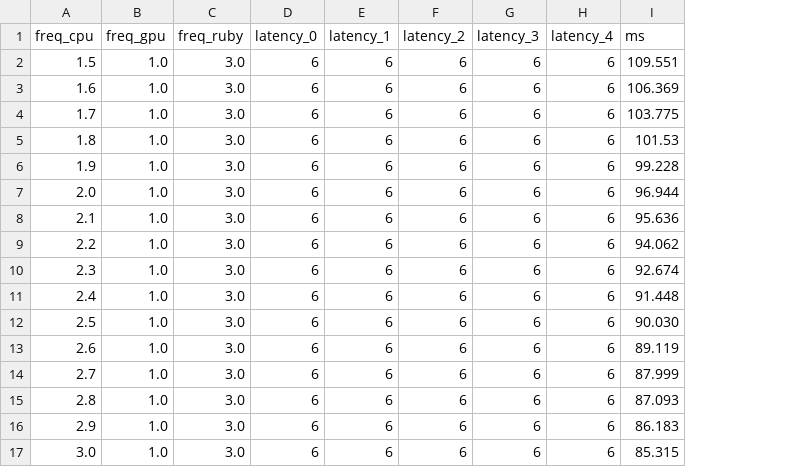
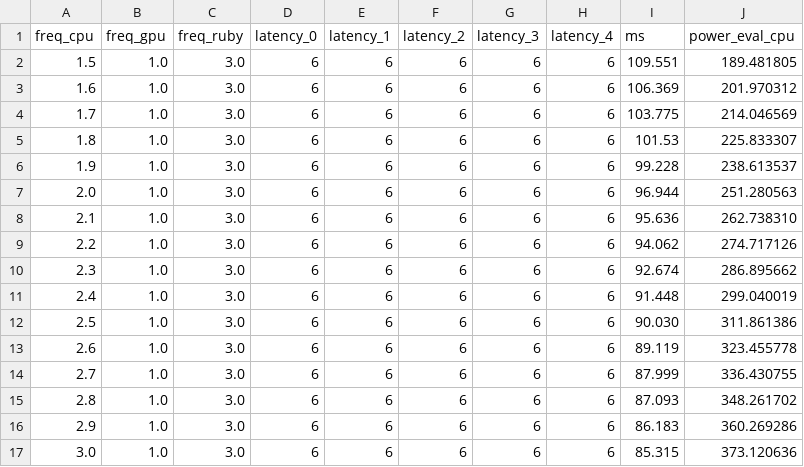
Before and after one commit to Qantals/gem5, a CSV file: model_bkp/freqCPU_power_perf.csv, drawn as a sheet; the diff names each change by its address in the sheet, - before the commit and + after, or states it on an @@ line.

Commit message:
Update performance data files to include power evaluation metrics for CPU and GPU

```diff
--- a/model_bkp/freqCPU_power_perf.csv
+++ b/model_bkp/freqCPU_power_perf.csv
+column J (power_eval_cpu), rows 2-17: 189.481805 | 201.970312 | 214.046569 | 225.833307 | 238.613537 | 251.280563 | 262.738310 | 274.717126 | 286.895662 | 299.040019 | 311.861386 | 323.455778 | 336.430755 | 348.261702 | 360.269286 | 373.120636
```
Also changed, not shown: model_bkp/freqGPU_power_perf.csv.
